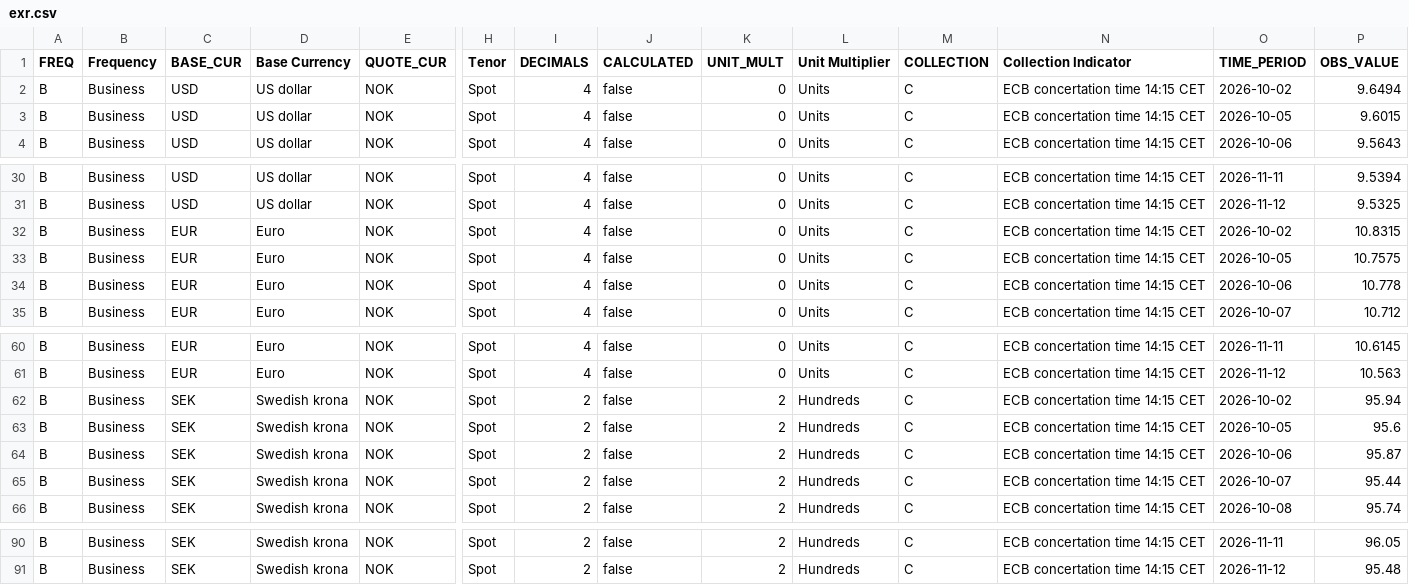
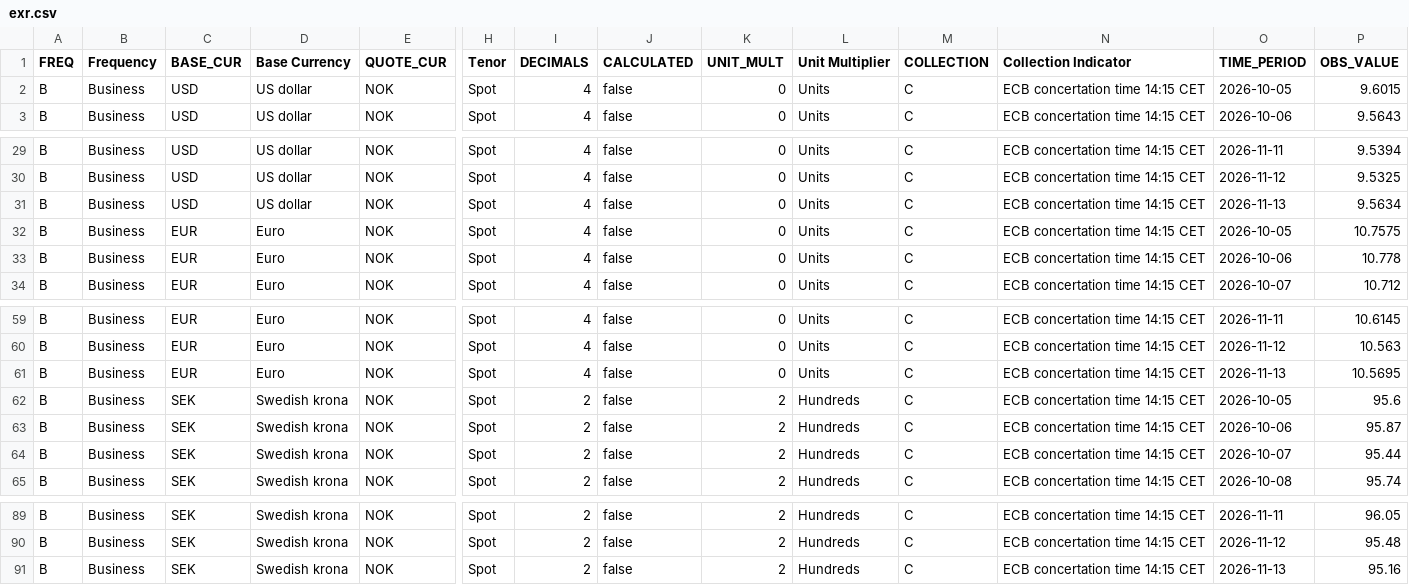
Before and after one commit to Kozienice/oslo-bors-dane-, a CSV file: data/raw/norges_bank/exr.csv, drawn as a sheet; only a part is shown, gaps mark what is left out; removed rows and columns are numbered as before the commit, all else as after; rows hold the shown columns only; the diff names each change by its address in the sheet, - before the commit and + after, or states it on an @@ line.

```diff
--- a/data/raw/norges_bank/exr.csv
+++ b/data/raw/norges_bank/exr.csv
-row 2: B | Business | USD | US dollar | NOK | Spot | 4 | false | 0 | Units | C | ECB concertation time 14:15 CET | 2026-10-02 | 9.6494
-C31 (BASE_CUR): EUR
+C31 (BASE_CUR): USD
-D31 (Base Currency): Euro
+D31 (Base Currency): US dollar
-O31 (TIME_PERIOD): 2026-10-02
+O31 (TIME_PERIOD): 2026-11-13
-P31 (OBS_VALUE): 10.8315
+P31 (OBS_VALUE): 9.5634
-C61 (BASE_CUR): SEK
+C61 (BASE_CUR): EUR
-D61 (Base Currency): Swedish krona
+D61 (Base Currency): Euro
-I61 (DECIMALS): 2
+I61 (DECIMALS): 4
-K61 (UNIT_MULT): 2
+K61 (UNIT_MULT): 0
-L61 (Unit Multiplier): Hundreds
+L61 (Unit Multiplier): Units
-O61 (TIME_PERIOD): 2026-10-02
+O61 (TIME_PERIOD): 2026-11-13
-P61 (OBS_VALUE): 95.94
+P61 (OBS_VALUE): 10.5695
+row 91: B | Business | SEK | Swedish krona | NOK | Spot | 2 | false | 2 | Hundreds | C | ECB concertation time 14:15 CET | 2026-11-13 | 95.16
```
Also changed, not shown: data/waluty.csv, 29 other files.
